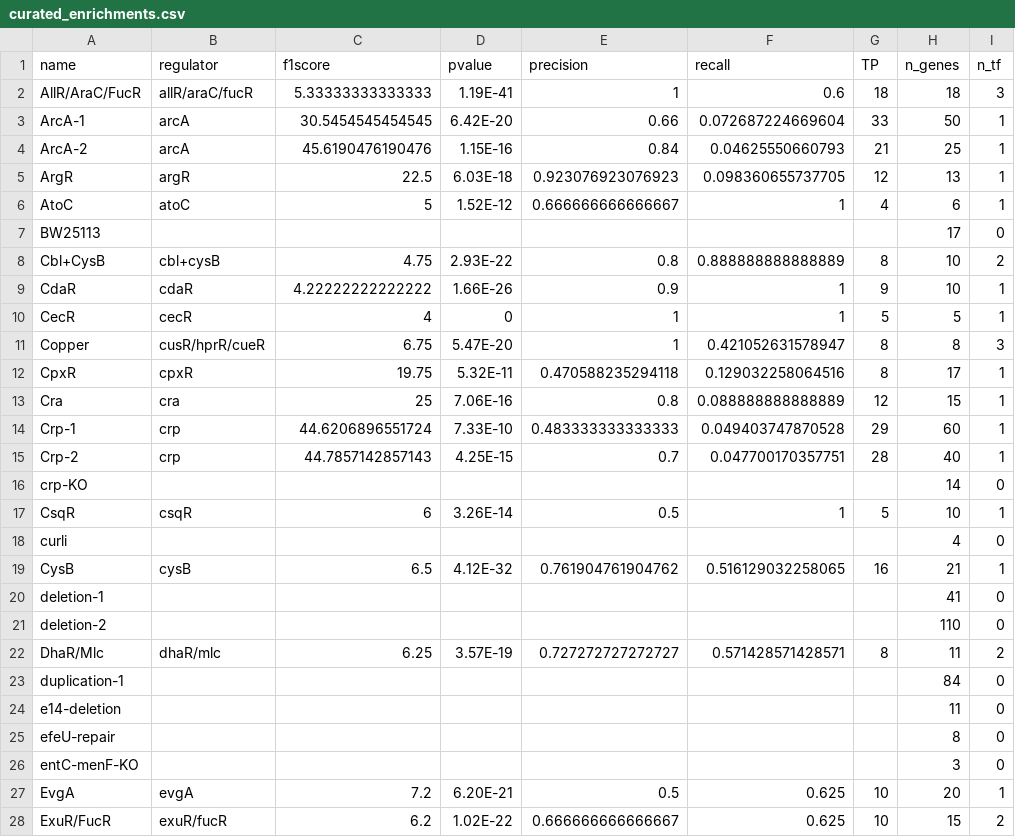
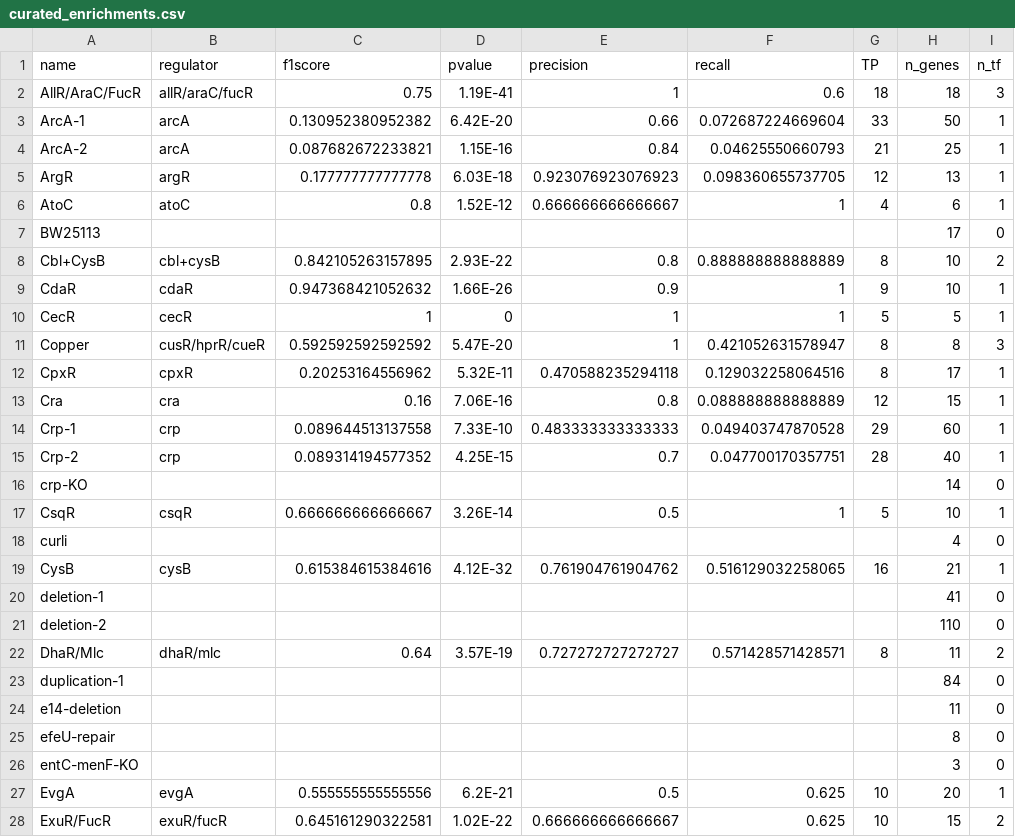
Before and after one commit to SBRG/precise-db, a CSV file: data/curated_enrichments.csv, drawn as a sheet; only a part is shown; the diff covers the shown part only; the diff names each change by its address in the sheet, - before the commit and + after, or states it on an @@ line.

```diff
--- a/data/curated_enrichments.csv
+++ b/data/curated_enrichments.csv
-C2 (f1score): 5.33333333333333
+C2 (f1score): 0.75
-C3 (f1score): 30.5454545454545
+C3 (f1score): 0.130952380952382
-C4 (f1score): 45.6190476190476
+C4 (f1score): 0.087682672233821
-C5 (f1score): 22.5
+C5 (f1score): 0.177777777777778
-C6 (f1score): 5
+C6 (f1score): 0.8
-C8 (f1score): 4.75
+C8 (f1score): 0.842105263157895
-C9 (f1score): 4.22222222222222
+C9 (f1score): 0.947368421052632
-C10 (f1score): 4
+C10 (f1score): 1
-C11 (f1score): 6.75
+C11 (f1score): 0.592592592592592
-C12 (f1score): 19.75
+C12 (f1score): 0.20253164556962
-C13 (f1score): 25
+C13 (f1score): 0.16
-C14 (f1score): 44.6206896551724
+C14 (f1score): 0.089644513137558
-C15 (f1score): 44.7857142857143
+C15 (f1score): 0.089314194577352
-C17 (f1score): 6
+C17 (f1score): 0.666666666666667
-C19 (f1score): 6.5
+C19 (f1score): 0.615384615384616
-C22 (f1score): 6.25
+C22 (f1score): 0.64
-C27 (f1score): 7.2
+C27 (f1score): 0.555555555555556
-D27 (pvalue): 6.20E-21
+D27 (pvalue): 6.2E-21
-C28 (f1score): 6.2
+C28 (f1score): 0.645161290322581
```
Also changed, not shown: 47 edited cells elsewhere in this file, 3 other files.
